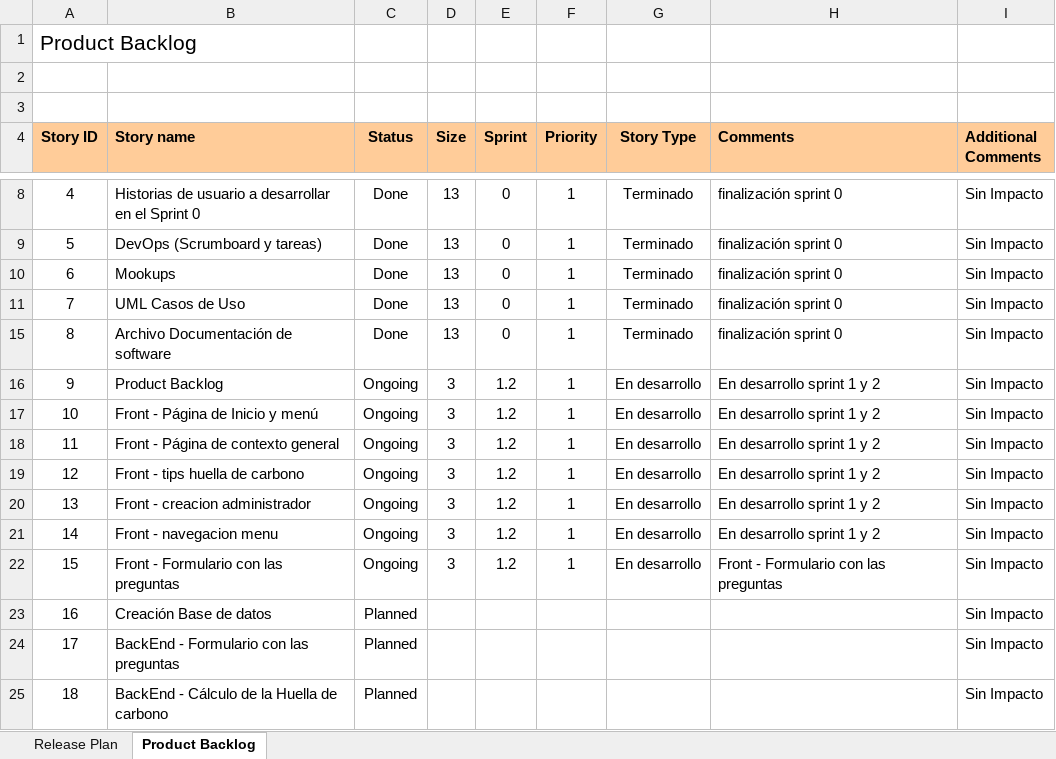
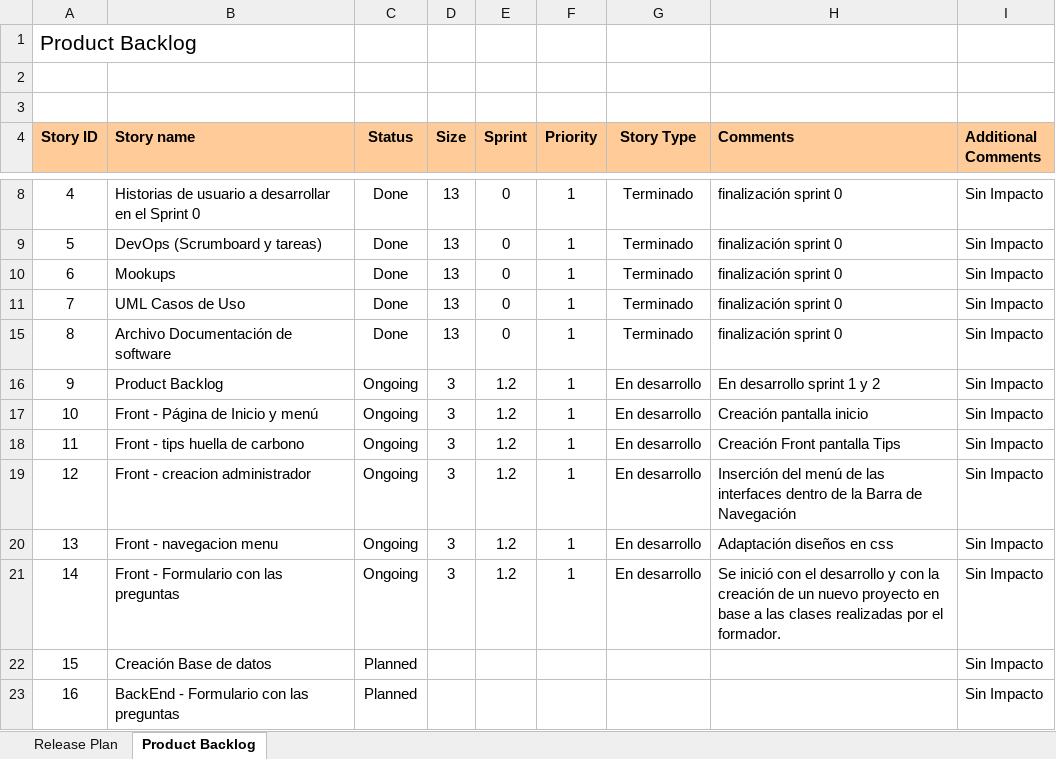
Before and after one commit to GrupoMintic/Huella_Carbono, an Excel workbook: Sprint1 y 2/14-09-2021/03_Product_Backlog.xlsx, sheet Product Backlog, drawn as a sheet; only a part is shown, gaps mark what is left out; the shorter side is filled out with more unchanged rows; values as stored, in another font and other column widths than the file's, no borders; conditional formats not drawn; removed rows and columns are numbered as before the commit, all else as after; the diff names each change by its address in the sheet, - before the commit and + after, or states it on an @@ line.

Commit message:
Update 03_Product_Backlog.xlsx

```diff
--- a/Sprint1 y 2/14-09-2021/03_Product_Backlog.xlsx (sheet Product Backlog)
+++ b/Sprint1 y 2/14-09-2021/03_Product_Backlog.xlsx (sheet Product Backlog)
-H17 (Comments): En desarrollo sprint 1 y 2
+H17 (Comments): Creación pantalla inicio
-row 18: 11 | Front - Página de contexto general | Ongoing | 3 | 1.2 | 1 | En desarrollo | En desarrollo sprint 1 y 2 | Sin Impacto
@@ column A (Story ID) renumbered between rows 18 and 27 @@
-H18 (Comments): En desarrollo sprint 1 y 2
+H18 (Comments): Creación Front pantalla Tips
-H19 (Comments): En desarrollo sprint 1 y 2
+H19 (Comments): Inserción del menú de las interfaces dentro de la Barra de Navegación
-H20 (Comments): En desarrollo sprint 1 y 2
+H20 (Comments): Adaptación diseños en css
-H21 (Comments): Front - Formulario con las preguntas
+H21 (Comments): Se inició con el desarrollo y con la creación de un nuevo proyecto en base a las clases realizadas por el formador.
```
